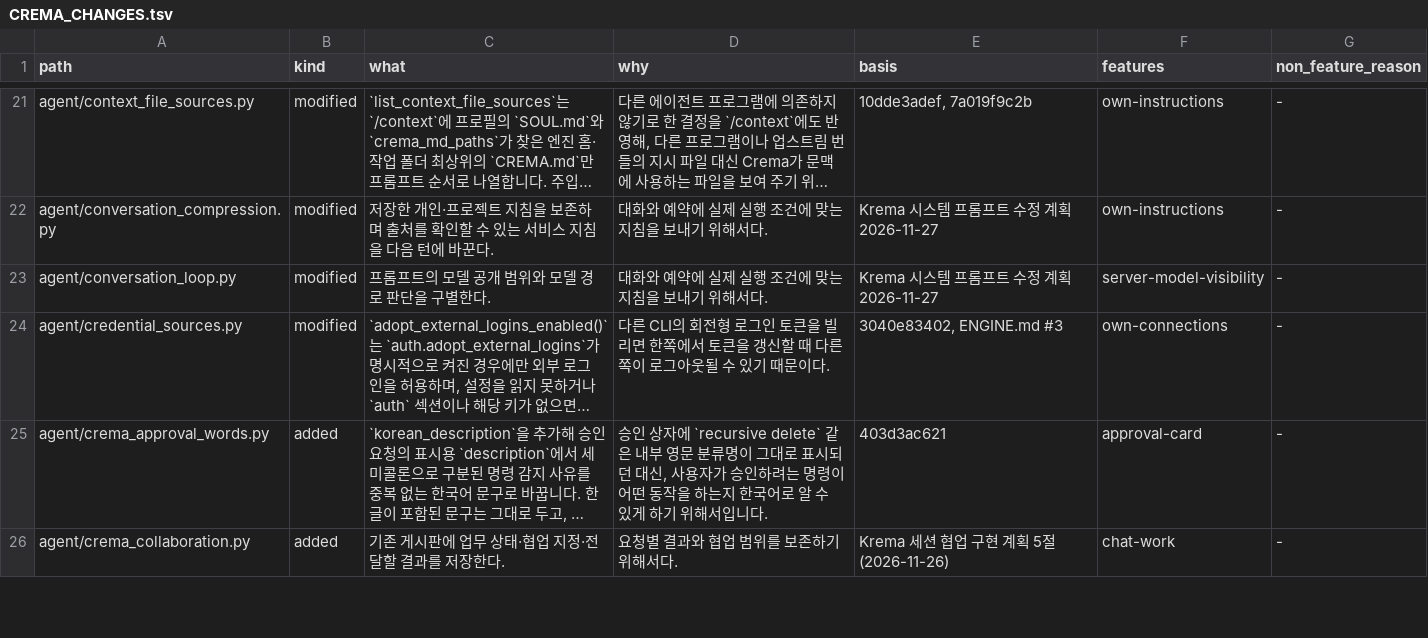
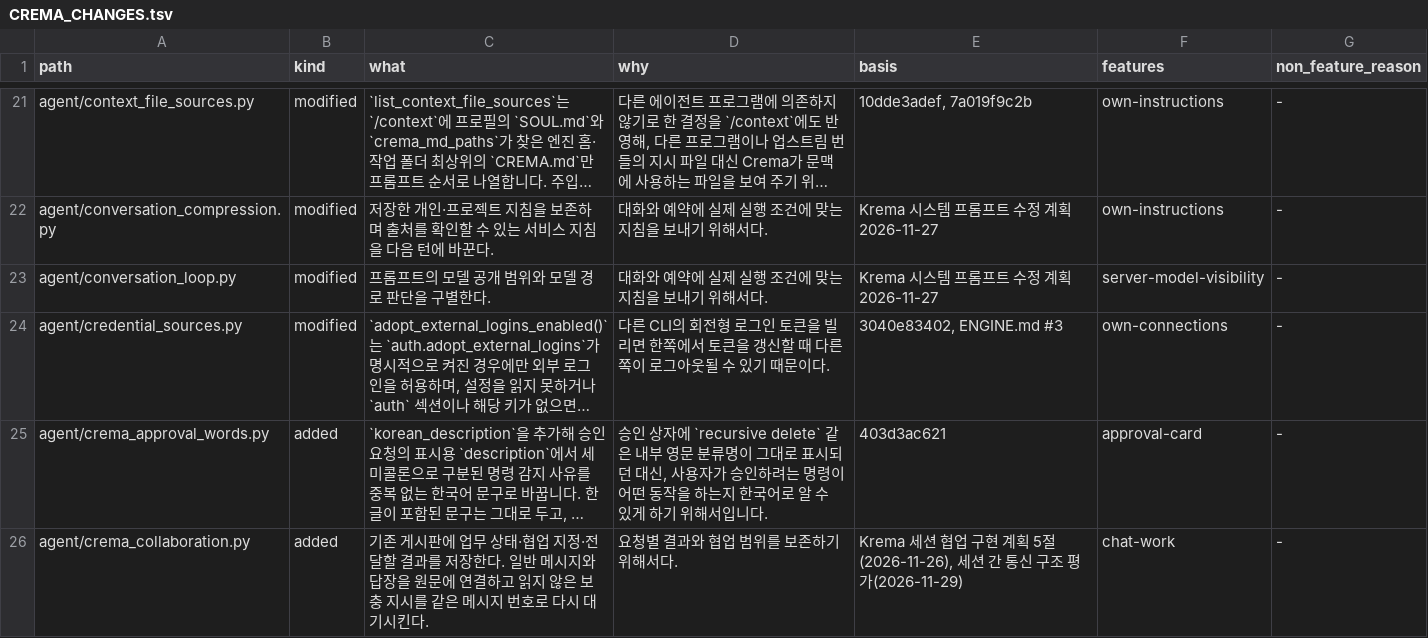
Before and after one commit to chaconne67/crema-engine, a TSV file: CREMA_CHANGES.tsv, drawn as a sheet; only a part is shown, gaps mark what is left out; long unchanged cells end in …; the diff covers the shown part only; the diff names each change by its address in the sheet, - before the commit and + after, or states it on an @@ line.

```diff
--- a/CREMA_CHANGES.tsv
+++ b/CREMA_CHANGES.tsv
-C26 (what): …장한다.
+C26 (what): …장한다. 일반 메시지와 답장을 원문에 연결하고 읽지 않은 보충 지시를 같은 메시지 번호로 다시 대기시킨다.
-E26 (basis): …5절 (2026-11-26)
+E26 (basis): …5절 (2026-11-26), 세션 간 통신 구조 평가(2026-11-29)
```
Also changed, not shown: 3 added rows and 21 edited cells elsewhere in this file, CREMA_FEATURES.tsv, 12 other files.
